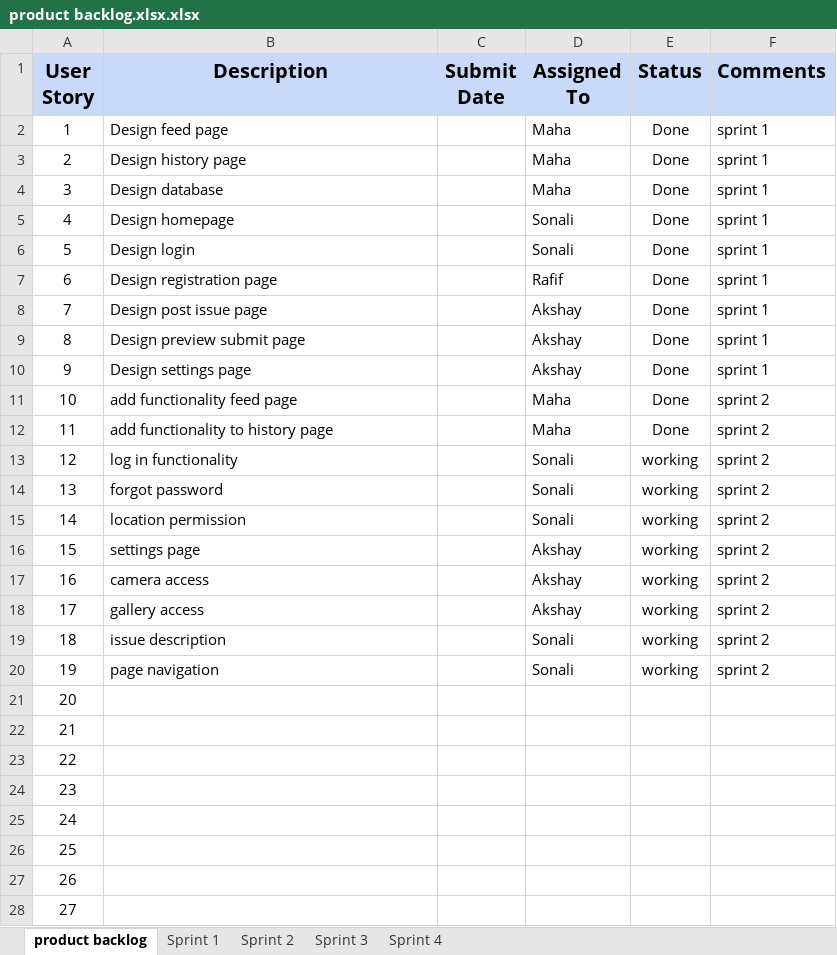
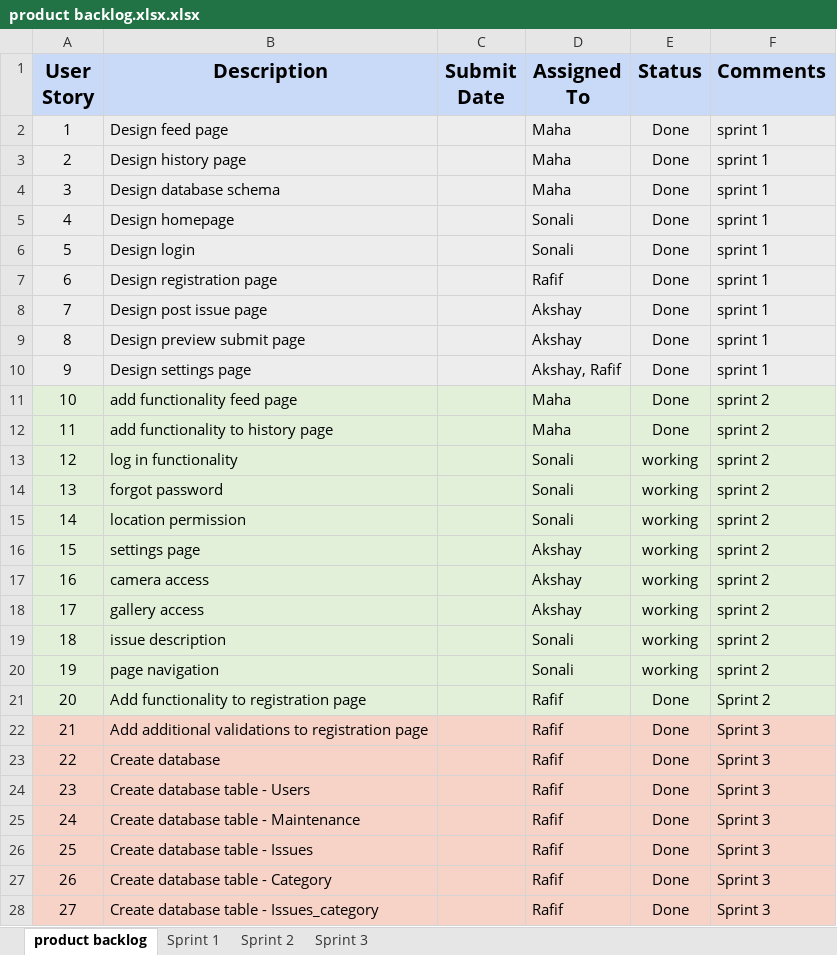
Before and after one commit to akshya672222/SSW695_Team7, an Excel workbook: SSW695/product backlog.xlsx.xlsx, sheet product backlog, drawn as a sheet; only a part is shown; values as stored, in another font and other column widths than the file's, no borders; charts and pictures not drawn; the diff covers the shown part only; the diff names each change by its address in the sheet, - before the commit and + after, or states it on an @@ line.

Commit message:
Updated Product backlog

```diff
--- a/SSW695/product backlog.xlsx.xlsx (sheet product backlog)
+++ b/SSW695/product backlog.xlsx.xlsx (sheet product backlog)
-sheet tab: Sprint 4
-A2:F10 fill: none
+A2:F10 fill: #EDEDED
-B4 (Description): Design database
+B4 (Description): Design database schema
-D10 (Assigned To): Akshay
+D10 (Assigned To): Akshay, Rafif
-A11:F21 fill: none
+A11:F21 fill: #E2F0D9
-B21 (Description): (empty)
+B21 (Description): Add functionality to registration page
-D21:D28 (Assigned To): (empty)
+D21:D28 (Assigned To): Rafif
-E21:E28 (Status): (empty)
+E21:E28 (Status): Done
-F21 (Comments): (empty)
+F21 (Comments): Sprint 2
-A22:F28 fill: none
+A22:F28 fill: #F6D2C7
-B22 (Description): (empty)
+B22 (Description): Add additional validations to registration page
-F22:F28 (Comments): (empty)
+F22:F28 (Comments): Sprint 3
-B23 (Description): (empty)
+B23 (Description): Create database
-B24 (Description): (empty)
+B24 (Description): Create database table - Users
-B25 (Description): (empty)
+B25 (Description): Create database table - Maintenance
-B26 (Description): (empty)
+B26 (Description): Create database table - Issues
-B27 (Description): (empty)
+B27 (Description): Create database table - Category
-B28 (Description): (empty)
+B28 (Description): Create database table - Issues_category
```
Also changed, not shown: 16 edited cells and cell formats elsewhere in this sheet, sheet Sprint 3, sheet Sprint 2, sheet Sprint 1, charts or pictures.
